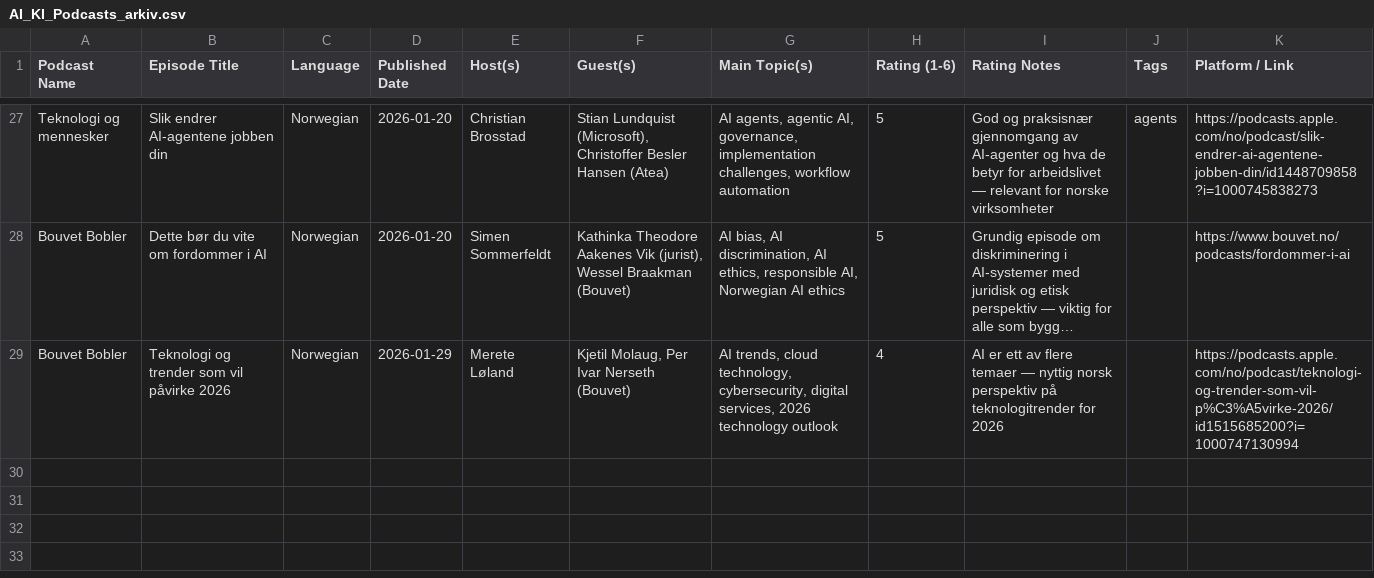
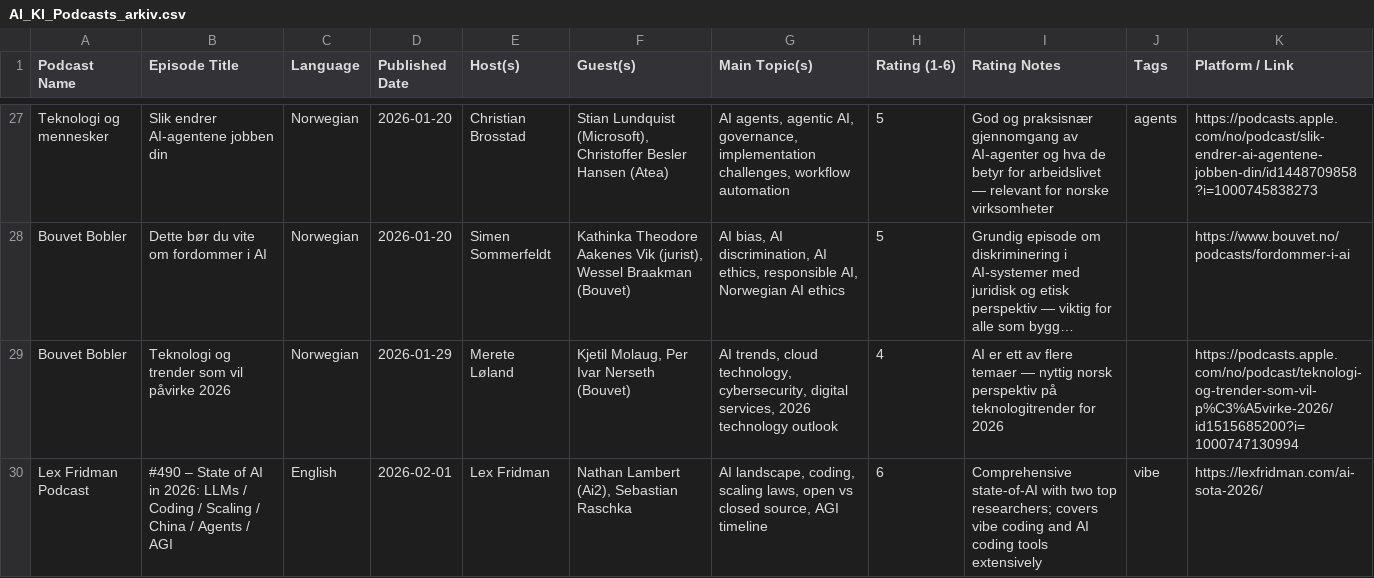
Before and after one commit to cathrinei/AIPodcastClaude, a CSV file: AI_KI_Podcasts_arkiv.csv, drawn as a sheet; only a part is shown, gaps mark what is left out; long unchanged cells end in …; the diff names each change by its address in the sheet, - before the commit and + after, or states it on an @@ line.

```diff
--- a/AI_KI_Podcasts_arkiv.csv
+++ b/AI_KI_Podcasts_arkiv.csv
+row 30: Lex Fridman Podcast | #490 – State of AI in 2026: LLMs / Coding / Scaling / China / Agents / AGI | English | 2026-02-01 | Lex Fridman | Nathan Lambert (Ai2), Sebastian Raschka | AI landscape, coding, scaling laws, open vs closed source, AGI timeline | 6 | Comprehensive state-of-AI with two top researchers; covers vibe coding and AI coding tools extensively | vibe | https://lexfridman.com/ai-sota-2026/
```
Also changed, not shown: AI_KI_Podcasts.csv, rejected_episodes.csv, 1 other file.
